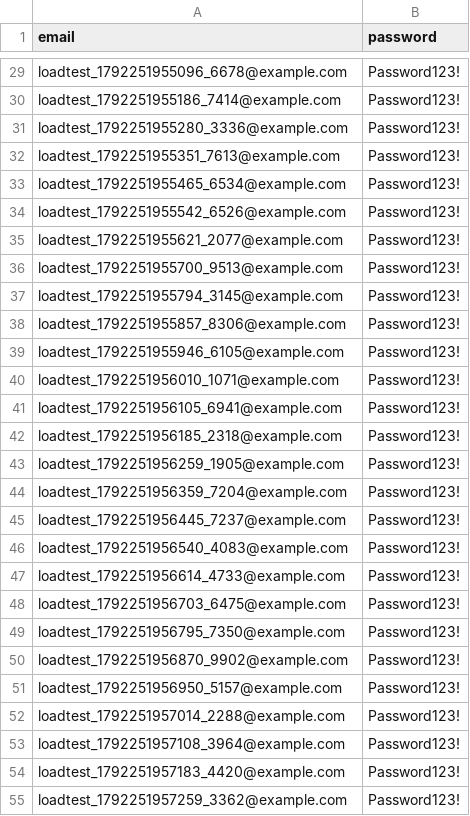
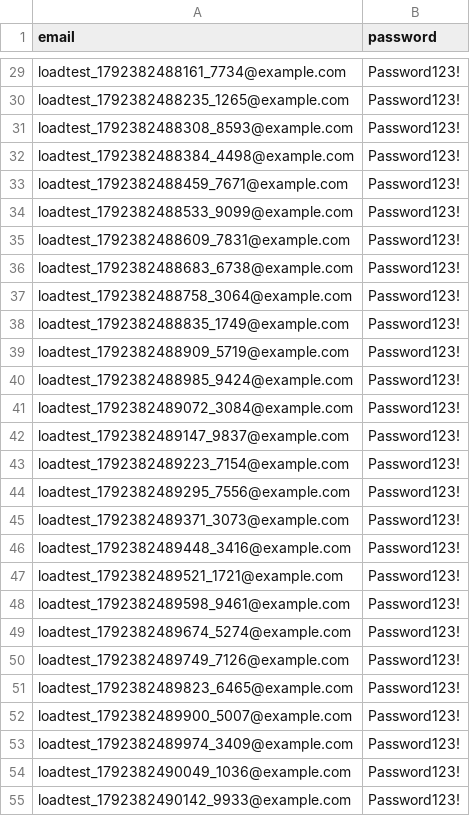
Before and after one commit to NguyenDHung/Demo_CI_Test, a CSV file: data/users.csv, drawn as a sheet; only a part is shown, gaps mark what is left out; the diff covers the shown part only; the diff names each change by its address in the sheet, - before the commit and + after, or states it on an @@ line.

```diff
--- a/data/users.csv
+++ b/data/users.csv
-A29 (email): loadtest_1792251955096_6678@example.com
+A29 (email): loadtest_1792382488161_7734@example.com
-A30 (email): loadtest_1792251955186_7414@example.com
+A30 (email): loadtest_1792382488235_1265@example.com
-A31 (email): loadtest_1792251955280_3336@example.com
+A31 (email): loadtest_1792382488308_8593@example.com
-A32 (email): loadtest_1792251955351_7613@example.com
+A32 (email): loadtest_1792382488384_4498@example.com
-A33 (email): loadtest_1792251955465_6534@example.com
+A33 (email): loadtest_1792382488459_7671@example.com
-A34 (email): loadtest_1792251955542_6526@example.com
+A34 (email): loadtest_1792382488533_9099@example.com
-A35 (email): loadtest_1792251955621_2077@example.com
+A35 (email): loadtest_1792382488609_7831@example.com
-A36 (email): loadtest_1792251955700_9513@example.com
+A36 (email): loadtest_1792382488683_6738@example.com
-A37 (email): loadtest_1792251955794_3145@example.com
+A37 (email): loadtest_1792382488758_3064@example.com
-A38 (email): loadtest_1792251955857_8306@example.com
+A38 (email): loadtest_1792382488835_1749@example.com
-A39 (email): loadtest_1792251955946_6105@example.com
+A39 (email): loadtest_1792382488909_5719@example.com
-A40 (email): loadtest_1792251956010_1071@example.com
+A40 (email): loadtest_1792382488985_9424@example.com
-A41 (email): loadtest_1792251956105_6941@example.com
+A41 (email): loadtest_1792382489072_3084@example.com
-A42 (email): loadtest_1792251956185_2318@example.com
+A42 (email): loadtest_1792382489147_9837@example.com
-A43 (email): loadtest_1792251956259_1905@example.com
+A43 (email): loadtest_1792382489223_7154@example.com
-A44 (email): loadtest_1792251956359_7204@example.com
+A44 (email): loadtest_1792382489295_7556@example.com
-A45 (email): loadtest_1792251956445_7237@example.com
+A45 (email): loadtest_1792382489371_3073@example.com
-A46 (email): loadtest_1792251956540_4083@example.com
+A46 (email): loadtest_1792382489448_3416@example.com
-A47 (email): loadtest_1792251956614_4733@example.com
+A47 (email): loadtest_1792382489521_1721@example.com
-A48 (email): loadtest_1792251956703_6475@example.com
+A48 (email): loadtest_1792382489598_9461@example.com
-A49 (email): loadtest_1792251956795_7350@example.com
+A49 (email): loadtest_1792382489674_5274@example.com
-A50 (email): loadtest_1792251956870_9902@example.com
+A50 (email): loadtest_1792382489749_7126@example.com
-A51 (email): loadtest_1792251956950_5157@example.com
+A51 (email): loadtest_1792382489823_6465@example.com
-A52 (email): loadtest_1792251957014_2288@example.com
+A52 (email): loadtest_1792382489900_5007@example.com
-A53 (email): loadtest_1792251957108_3964@example.com
+A53 (email): loadtest_1792382489974_3409@example.com
-A54 (email): loadtest_1792251957183_4420@example.com
+A54 (email): loadtest_1792382490049_1036@example.com
-A55 (email): loadtest_1792251957259_3362@example.com
+A55 (email): loadtest_1792382490142_9933@example.com
```
Also changed, not shown: 123 edited cells elsewhere in this file, data/collaboration_pairs.csv, 10 other files.
